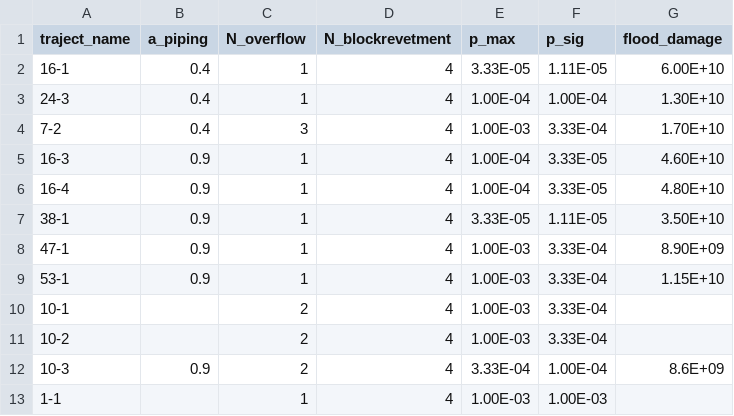
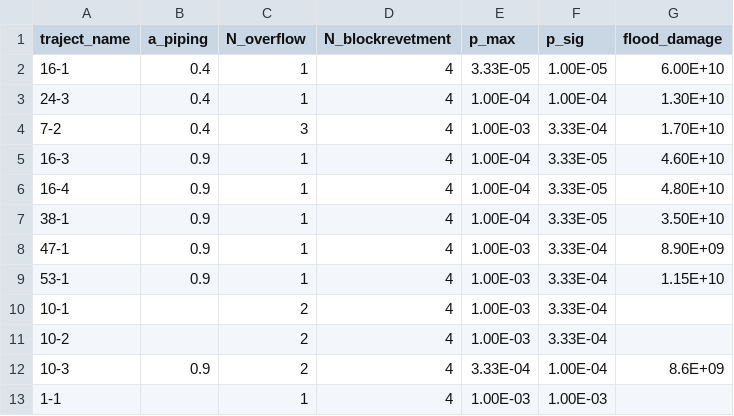
Before and after one commit to Deltares/VRSuiteUtils, a CSV file: preprocessing/generic_data/diketrajectinfo.csv, drawn as a sheet; only a part is shown.

Commit message:
fix: wrong standards for 38-1 and 16-1

```diff
--- a/preprocessing/generic_data/diketrajectinfo.csv
+++ b/preprocessing/generic_data/diketrajectinfo.csv
@@ -1,3 +1,3 @@
 traject_name,a_piping,N_overflow,N_blockrevetment,p_max,p_sig,flood_damage
-16-1,0.4,1,4,3.33E-05,1.11E-05,6.00E+10
+16-1,0.4,1,4,3.33E-05,1.00E-05,6.00E+10
 24-3,0.4,1,4,1.00E-04,1.00E-04,1.30E+10
@@ -6,3 +6,3 @@ traject_name,a_piping,N_overflow,N_blockrevetment,p_max,p_sig,flood_damage
 16-4,0.9,1,4,1.00E-04,3.33E-05,4.80E+10
-38-1,0.9,1,4,3.33E-05,1.11E-05,3.50E+10
+38-1,0.9,1,4,1.00E-04,3.33E-05,3.50E+10
 47-1,0.9,1,4,1.00E-03,3.33E-04,8.90E+09
```
